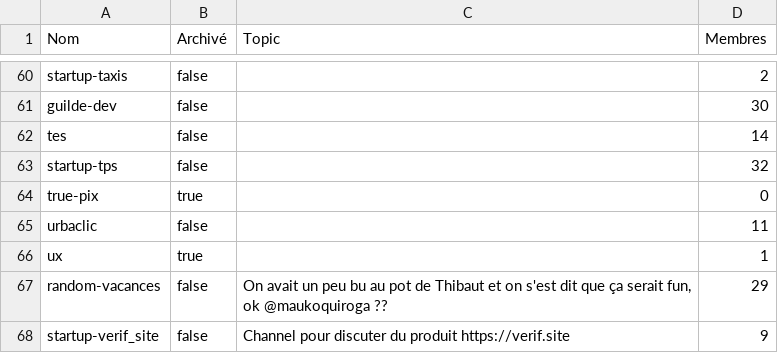
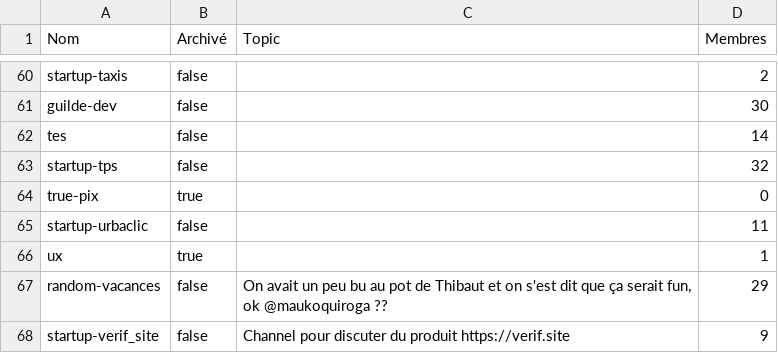
Before and after one commit to betagouv/beta.wip, a CSV file: slack-channels.csv, drawn as a sheet; only a part is shown, gaps mark what is left out.

Commit message:
Add missing startup prefix to urbaclic

```diff
--- a/slack-channels.csv
+++ b/slack-channels.csv
@@ -64,3 +64,3 @@ startup-tps,false,"",32
 true-pix,true,"",0
-urbaclic,false,"",11
+startup-urbaclic,false,"",11
 ux,true,"",1
```
